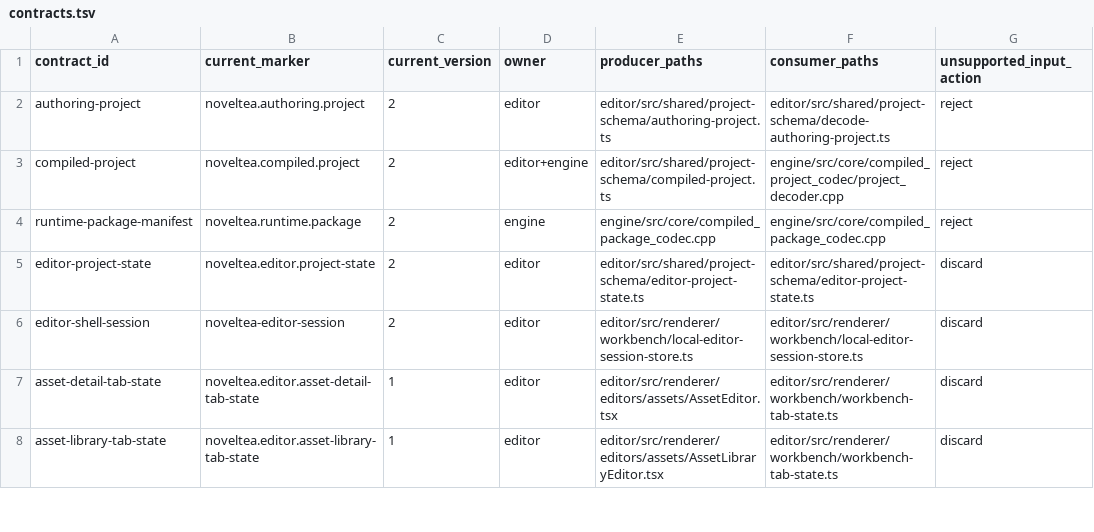
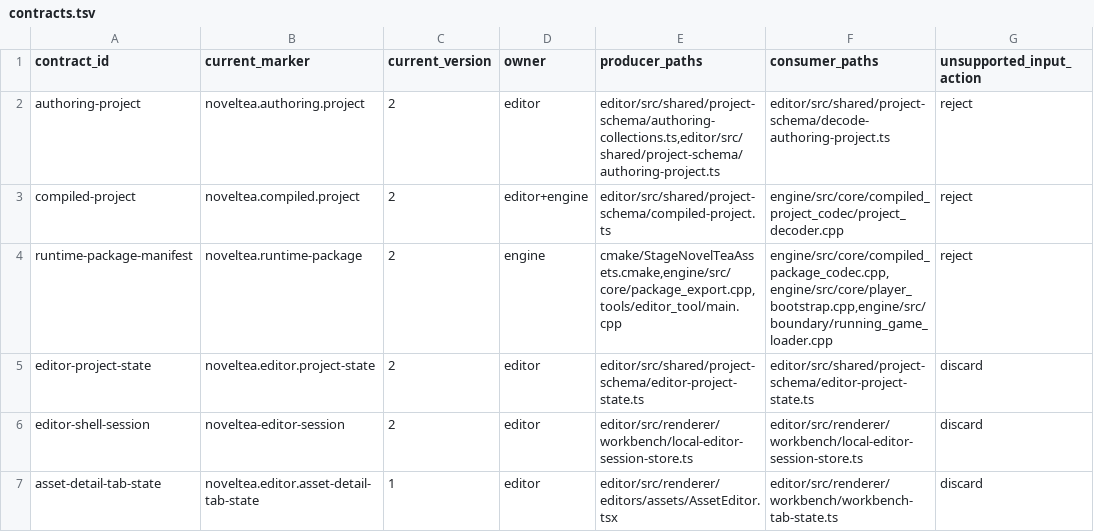
Before and after one commit to Cruel/nt, a TSV file: cmake/schema_version_policy/contracts.tsv, drawn as a sheet; only a part is shown; the shorter side is filled out with more unchanged rows; the diff covers the shown part only; the diff names each change by its address in the sheet, - before the commit and + after, or states it on an @@ line.

Commit message:
feat(schema-version-policy): enhance inventory validation and evidence checks
- Added `validate_inventory_evidence` function to ensure evidence for current markers and versions exists in producer/consumer paths.
- Updated contract validation to check for non-empty current markers, valid current versions, and restricted owner values.
- Modified `contracts.tsv` to include new contracts and updated paths for existing ones.
- Enhanced documentation to reflect new validation rules and contract requirements.
- Introduced tests for new validation logic and updated existing tests to align with schema changes.
- Refactored shader compile store to clear prior outputs on new compile requests and handle failures appropriately.

```diff
--- a/cmake/schema_version_policy/contracts.tsv
+++ b/cmake/schema_version_policy/contracts.tsv
-E2 (producer_paths): editor/src/shared/project-schema/authoring-project.ts
+E2 (producer_paths): editor/src/shared/project-schema/authoring-collections.ts,editor/src/shared/project-schema/authoring-project.ts
-B4 (current_marker): noveltea.runtime.package
+B4 (current_marker): noveltea.runtime-package
-E4 (producer_paths): engine/src/core/compiled_package_codec.cpp
+E4 (producer_paths): cmake/StageNovelTeaAssets.cmake,engine/src/core/package_export.cpp,tools/editor_tool/main.cpp
-F4 (consumer_paths): engine/src/core/compiled_package_codec.cpp
+F4 (consumer_paths): engine/src/core/compiled_package_codec.cpp,engine/src/core/player_bootstrap.cpp,engine/src/boundary/running_game_loader.cpp
```
Also changed, not shown: 4 added rows and 20 edited cells elsewhere in this file, 13 other files.
